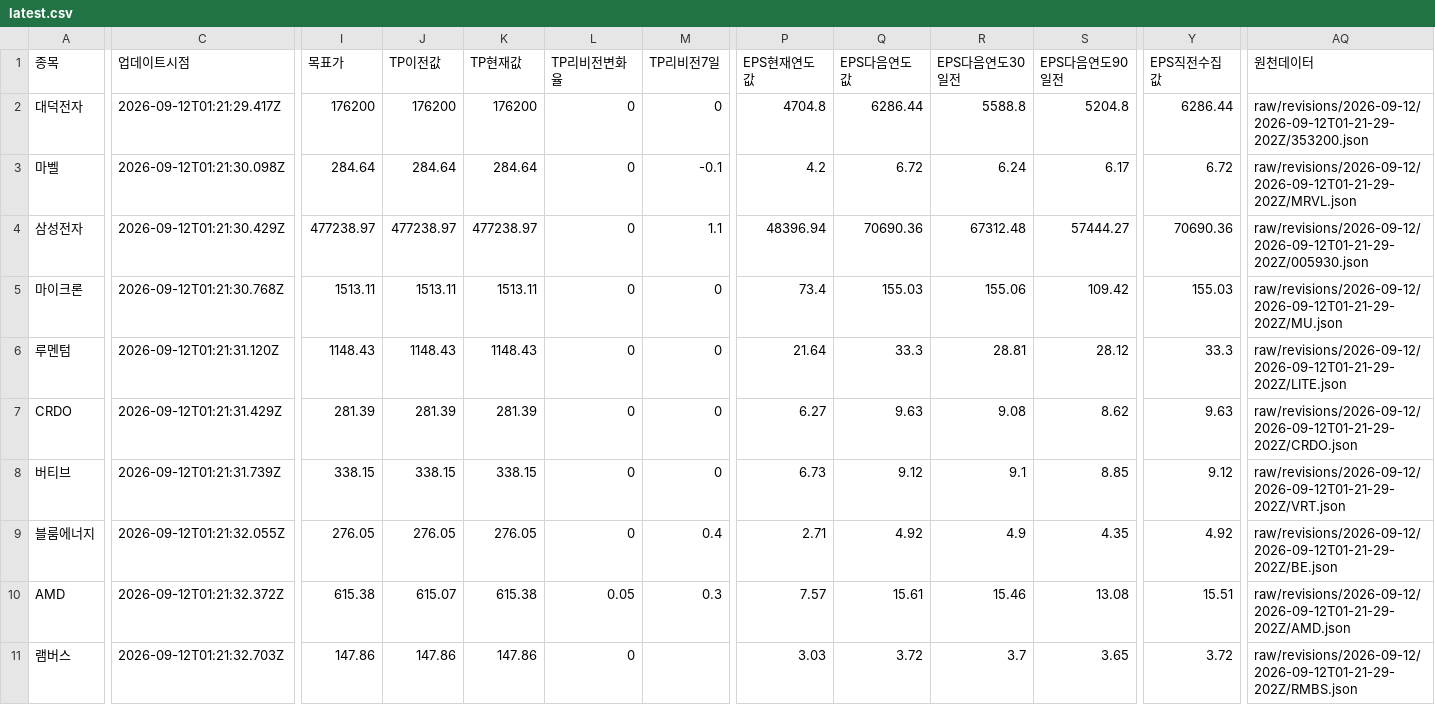
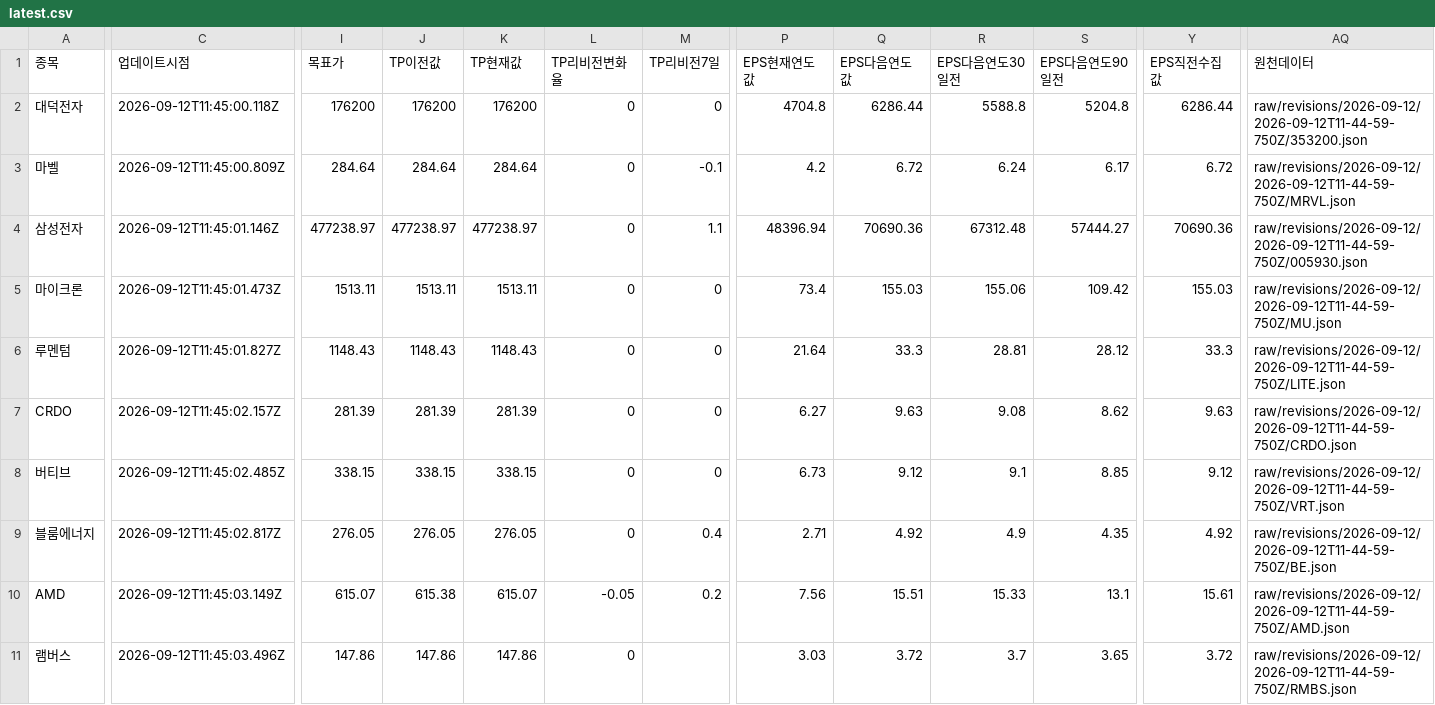
Before and after one commit to SimpleorNothing/ten-bagger, a CSV file: raw/revisions/latest.csv, drawn as a sheet; only a part is shown, gaps mark what is left out; the diff covers the shown part only; the diff names each change by its address in the sheet, - before the commit and + after, or states it on an @@ line.

Commit message:
chore: update market data + integrity-audited revisions (#2144)
Co-authored-by: github-actions[bot] <41898282+github-actions[bot]@users.noreply.github.com>

```diff
--- a/raw/revisions/latest.csv
+++ b/raw/revisions/latest.csv
-C2 (업데이트시점): 2026-09-12T01:21:29.417Z
+C2 (업데이트시점): 2026-09-12T11:45:00.118Z
-AQ2 (원천데이터): raw/revisions/2026-09-12/2026-09-12T01-21-29-202Z/353200.json
+AQ2 (원천데이터): raw/revisions/2026-09-12/2026-09-12T11-44-59-750Z/353200.json
-C3 (업데이트시점): 2026-09-12T01:21:30.098Z
+C3 (업데이트시점): 2026-09-12T11:45:00.809Z
-AQ3 (원천데이터): raw/revisions/2026-09-12/2026-09-12T01-21-29-202Z/MRVL.json
+AQ3 (원천데이터): raw/revisions/2026-09-12/2026-09-12T11-44-59-750Z/MRVL.json
-C4 (업데이트시점): 2026-09-12T01:21:30.429Z
+C4 (업데이트시점): 2026-09-12T11:45:01.146Z
-AQ4 (원천데이터): raw/revisions/2026-09-12/2026-09-12T01-21-29-202Z/005930.json
+AQ4 (원천데이터): raw/revisions/2026-09-12/2026-09-12T11-44-59-750Z/005930.json
-C5 (업데이트시점): 2026-09-12T01:21:30.768Z
+C5 (업데이트시점): 2026-09-12T11:45:01.473Z
-AQ5 (원천데이터): raw/revisions/2026-09-12/2026-09-12T01-21-29-202Z/MU.json
+AQ5 (원천데이터): raw/revisions/2026-09-12/2026-09-12T11-44-59-750Z/MU.json
-C6 (업데이트시점): 2026-09-12T01:21:31.120Z
+C6 (업데이트시점): 2026-09-12T11:45:01.827Z
-AQ6 (원천데이터): raw/revisions/2026-09-12/2026-09-12T01-21-29-202Z/LITE.json
+AQ6 (원천데이터): raw/revisions/2026-09-12/2026-09-12T11-44-59-750Z/LITE.json
-C7 (업데이트시점): 2026-09-12T01:21:31.429Z
+C7 (업데이트시점): 2026-09-12T11:45:02.157Z
-AQ7 (원천데이터): raw/revisions/2026-09-12/2026-09-12T01-21-29-202Z/CRDO.json
+AQ7 (원천데이터): raw/revisions/2026-09-12/2026-09-12T11-44-59-750Z/CRDO.json
-C8 (업데이트시점): 2026-09-12T01:21:31.739Z
+C8 (업데이트시점): 2026-09-12T11:45:02.485Z
-AQ8 (원천데이터): raw/revisions/2026-09-12/2026-09-12T01-21-29-202Z/VRT.json
+AQ8 (원천데이터): raw/revisions/2026-09-12/2026-09-12T11-44-59-750Z/VRT.json
-C9 (업데이트시점): 2026-09-12T01:21:32.055Z
+C9 (업데이트시점): 2026-09-12T11:45:02.817Z
-AQ9 (원천데이터): raw/revisions/2026-09-12/2026-09-12T01-21-29-202Z/BE.json
+AQ9 (원천데이터): raw/revisions/2026-09-12/2026-09-12T11-44-59-750Z/BE.json
-C10 (업데이트시점): 2026-09-12T01:21:32.372Z
+C10 (업데이트시점): 2026-09-12T11:45:03.149Z
-I10 (목표가): 615.38
+I10 (목표가): 615.07
-J10 (TP이전값): 615.07
+J10 (TP이전값): 615.38
-K10 (TP현재값): 615.38
+K10 (TP현재값): 615.07
-L10 (TP리비전변화율): 0.05
+L10 (TP리비전변화율): -0.05
-M10 (TP리비전7일): 0.3
+M10 (TP리비전7일): 0.2
-P10 (EPS현재연도값): 7.57
+P10 (EPS현재연도값): 7.56
-Q10 (EPS다음연도값): 15.61
+Q10 (EPS다음연도값): 15.51
-R10 (EPS다음연도30일전): 15.46
+R10 (EPS다음연도30일전): 15.33
-S10 (EPS다음연도90일전): 13.08
+S10 (EPS다음연도90일전): 13.1
-Y10 (EPS직전수집값): 15.51
+Y10 (EPS직전수집값): 15.61
-AQ10 (원천데이터): raw/revisions/2026-09-12/2026-09-12T01-21-29-202Z/AMD.json
+AQ10 (원천데이터): raw/revisions/2026-09-12/2026-09-12T11-44-59-750Z/AMD.json
-C11 (업데이트시점): 2026-09-12T01:21:32.703Z
+C11 (업데이트시점): 2026-09-12T11:45:03.496Z
-AQ11 (원천데이터): raw/revisions/2026-09-12/2026-09-12T01-21-29-202Z/RMBS.json
+AQ11 (원천데이터): raw/revisions/2026-09-12/2026-09-12T11-44-59-750Z/RMBS.json
```
Also changed, not shown: 57 edited cells elsewhere in this file, 34 other files.
